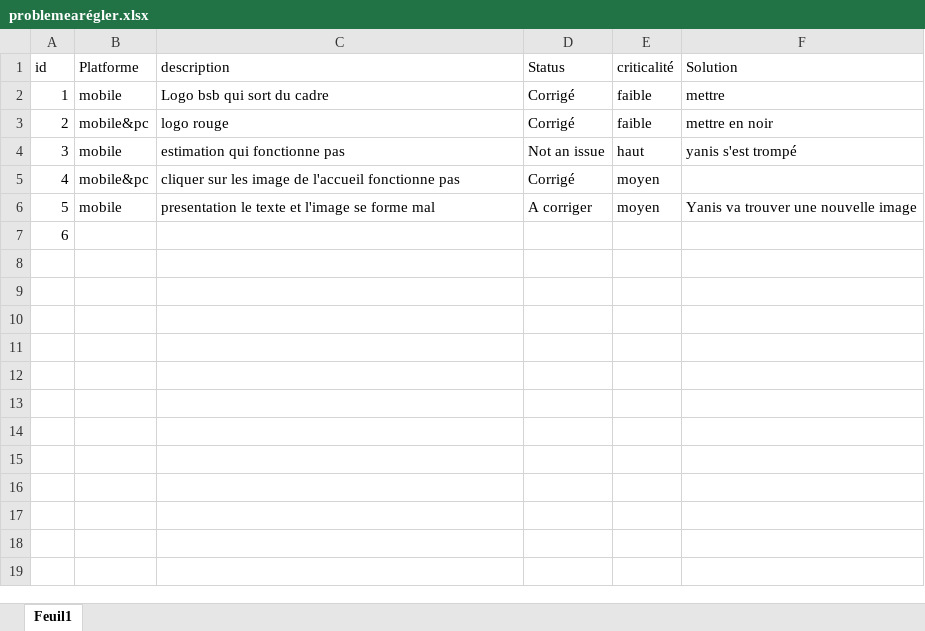
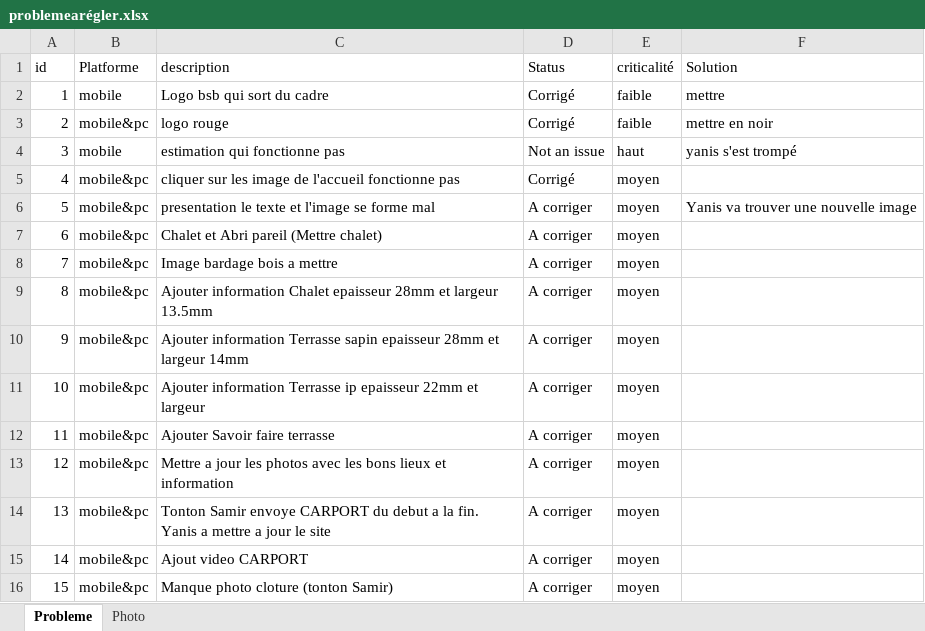
Before and after one commit to benamrou/bsboisconcept, an Excel workbook: problemearégler.xlsx, sheet Probleme, drawn as a sheet; values as stored, in another font and other column widths than the file's, no borders; the diff names each change by its address in the sheet, - before the commit and + after, or states it on an @@ line.

Commit message:
Yanis update

```diff
--- a/problemearégler.xlsx (sheet Probleme)
+++ b/problemearégler.xlsx (sheet Probleme)
-sheet tab: Feuil1
+sheet tab: Probleme
+sheet tab: Photo
-B6 (Platforme): mobile
+B6 (Platforme): mobile&pc
-B7 (Platforme): (empty)
+B7 (Platforme): mobile&pc
-C7 (description): (empty)
+C7 (description): Chalet et Abri pareil (Mettre chalet)
-D7 (Status): (empty)
+D7 (Status): A corriger
-E7 (criticalité): (empty)
+E7 (criticalité): moyen
+row 8: 7 | mobile&pc | Image bardage bois a mettre | A corriger | moyen
+row 9: 8 | mobile&pc | Ajouter information Chalet epaisseur 28mm et largeur 13.5mm | A corriger | moyen
+row 10: 9 | mobile&pc | Ajouter information Terrasse sapin epaisseur 28mm et largeur 14mm | A corriger | moyen
+row 11: 10 | mobile&pc | Ajouter information Terrasse ip epaisseur 22mm et largeur | A corriger | moyen
+row 12: 11 | mobile&pc | Ajouter Savoir faire terrasse | A corriger | moyen
+row 13: 12 | mobile&pc | Mettre a jour les photos avec les bons lieux et information | A corriger | moyen
+row 14: 13 | mobile&pc | Tonton Samir envoye CARPORT du debut a la fin. Yanis a mettre a jour le site | A corriger | moyen
+row 15: 14 | mobile&pc | Ajout video CARPORT | A corriger | moyen
+row 16: 15 | mobile&pc | Manque photo cloture (tonton Samir) | A corriger | moyen
```
Also changed, not shown: 1 other file.
